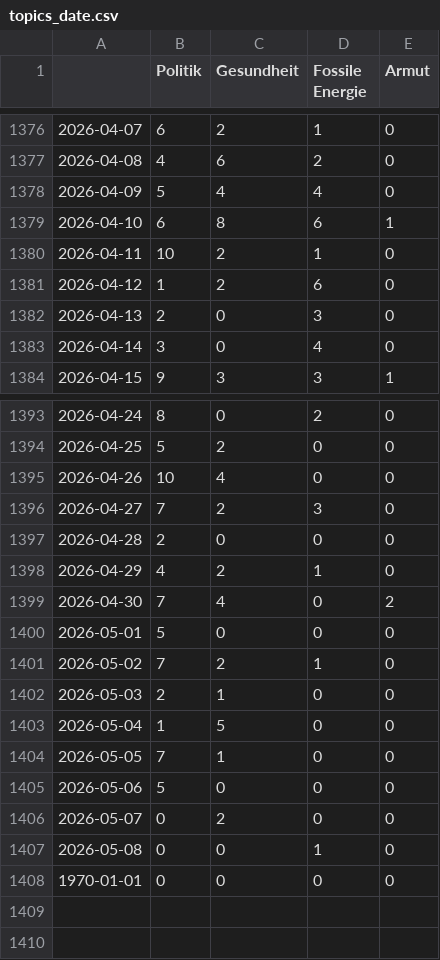
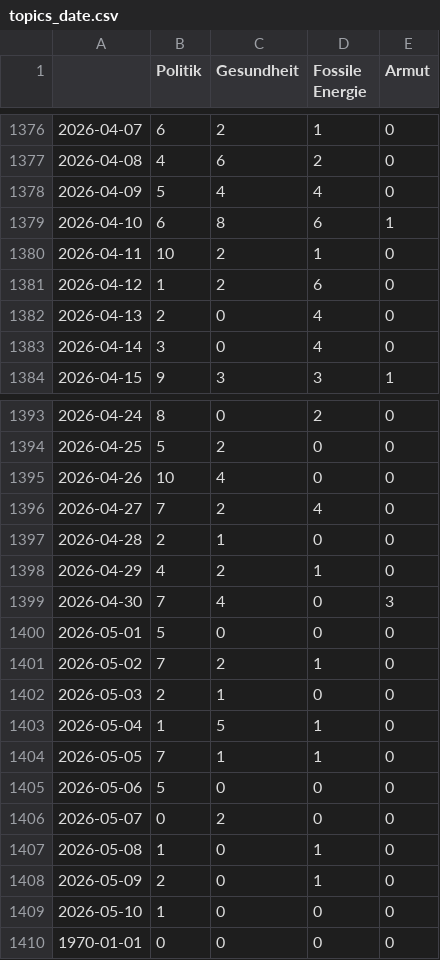
Before and after one commit to tlais147-physgeo01/winterIsComing2, a CSV file: csv/topics_date.csv, drawn as a sheet; only a part is shown, gaps mark what is left out.

```diff
--- a/csv/topics_date.csv
+++ b/csv/topics_date.csv
@@ -1381,3 +1381,3 @@
 2026-04-12,1,2,6,0
-2026-04-13,2,0,3,0
+2026-04-13,2,0,4,0
 2026-04-14,3,0,4,0
@@ -1395,6 +1395,6 @@
 2026-04-26,10,4,0,0
-2026-04-27,7,2,3,0
-2026-04-28,2,0,0,0
+2026-04-27,7,2,4,0
+2026-04-28,2,1,0,0
 2026-04-29,4,2,1,0
-2026-04-30,7,4,0,2
+2026-04-30,7,4,0,3
 2026-05-01,5,0,0,0
@@ -1402,7 +1402,9 @@
 2026-05-03,2,1,0,0
-2026-05-04,1,5,0,0
-2026-05-05,7,1,0,0
+2026-05-04,1,5,1,0
+2026-05-05,7,1,1,0
 2026-05-06,5,0,0,0
 2026-05-07,0,2,0,0
-2026-05-08,0,0,1,0
+2026-05-08,1,0,1,0
+2026-05-09,2,0,1,0
+2026-05-10,1,0,0,0
 1970-01-01,0,0,0,0
```
Also changed, not shown: 4 other files.
